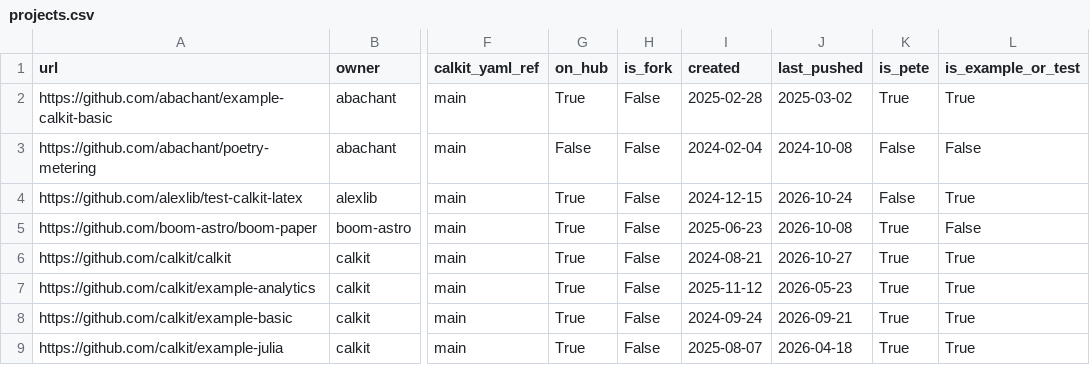
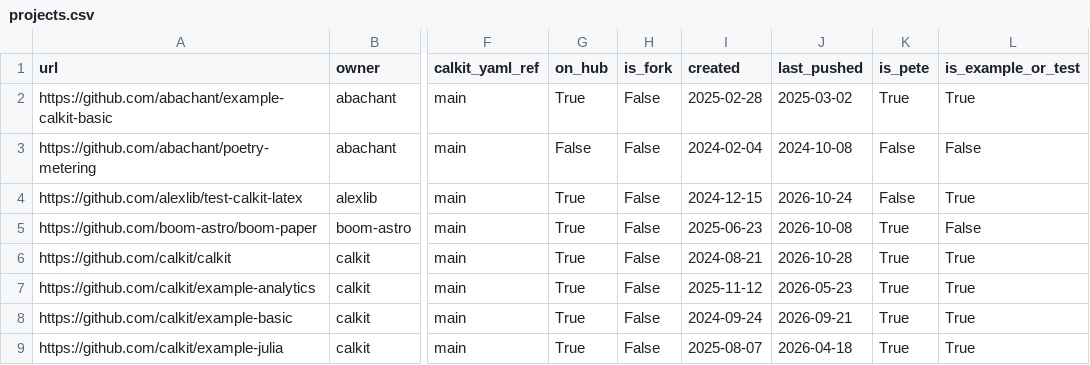
Before and after one commit to calkit/calkit, a CSV file: data/calkit-projects/projects.csv, drawn as a sheet; only a part is shown, gaps mark what is left out; the diff names each change by its address in the sheet, - before the commit and + after, or states it on an @@ line.

```diff
--- a/data/calkit-projects/projects.csv
+++ b/data/calkit-projects/projects.csv
-J6 (last_pushed): 2026-10-27
+J6 (last_pushed): 2026-10-28
```
Also changed, not shown: 33 other files.
